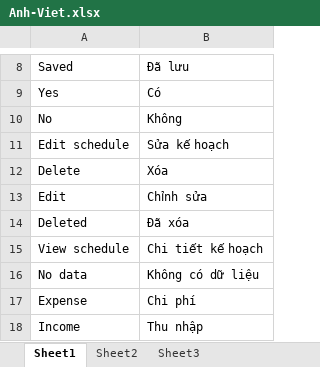
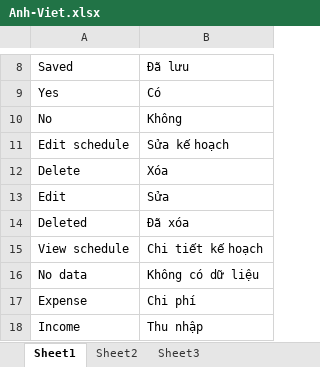
Before and after one commit to sidewinder1/piem2012, an Excel workbook: documents/Anh-Viet.xlsx, sheet Sheet1, drawn as a sheet; only a part is shown, gaps mark what is left out; values as stored, in another font and other column widths than the file's, no borders; the diff names each change by its address in the sheet, - before the commit and + after, or states it on an @@ line.

```diff
--- a/documents/Anh-Viet.xlsx (sheet Sheet1)
+++ b/documents/Anh-Viet.xlsx (sheet Sheet1)
-B13: Chỉnh sửa
+B13: Sửa
```
Also changed, not shown: 1 other file.
